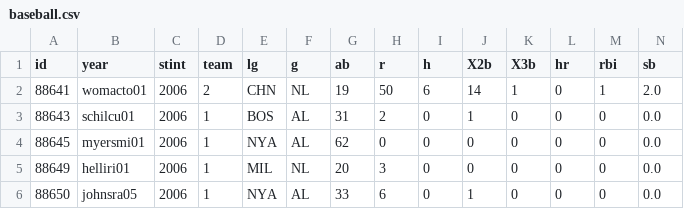
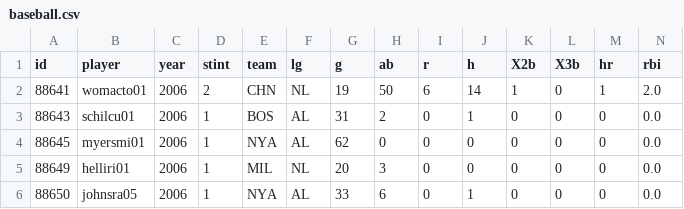
Before and after one commit to mobogaqc/pandas, a CSV file: doc/data/baseball.csv, drawn as a sheet; only a part is shown; the diff covers the shown part only; the diff names each change by its address in the sheet, - before the commit and + after, or states it on an @@ line.

Commit message:
DOC: Add missing column header in 'baseball.csv'.

```diff
--- a/doc/data/baseball.csv
+++ b/doc/data/baseball.csv
-B1: year
+B1: player
-C1: stint
+C1: year
-D1: team
+D1: stint
-E1: lg
+E1: team
-F1: g
+F1: lg
-G1: ab
+G1: g
-H1: r
+H1: ab
-I1: h
+I1: r
-J1: X2b
+J1: h
-K1: X3b
+K1: X2b
-L1: hr
+L1: X3b
-M1: rbi
+M1: hr
-N1: sb
+N1: rbi
```
Also changed, not shown: 9 edited cells elsewhere in this file.
